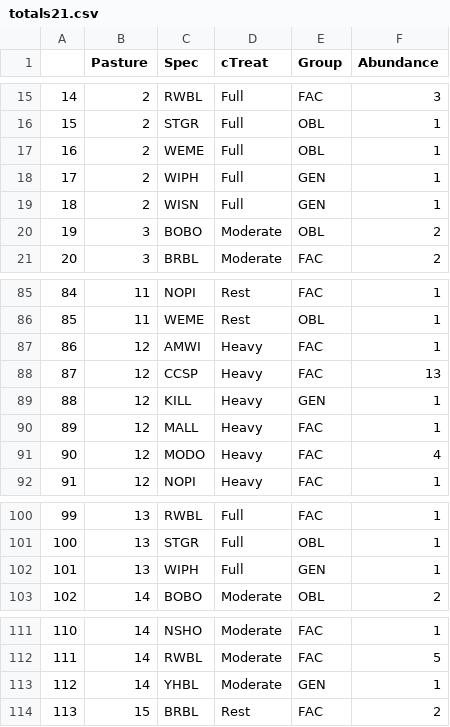
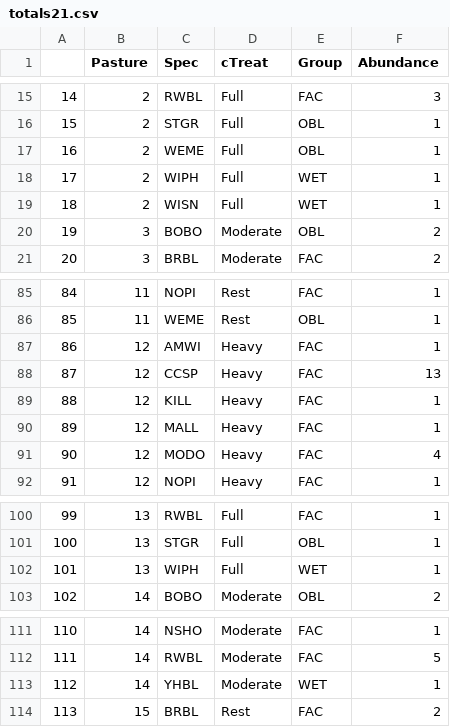
Before and after one commit to JClarke9/MTORG-Nesting, a CSV file: working/totals21.csv, drawn as a sheet; only a part is shown, gaps mark what is left out.

```diff
--- a/working/totals21.csv
+++ b/working/totals21.csv
@@ -17,4 +17,4 @@
 "16",2,"WEME","Full","OBL",1
-"17",2,"WIPH","Full","GEN",1
-"18",2,"WISN","Full","GEN",1
+"17",2,"WIPH","Full","WET",1
+"18",2,"WISN","Full","WET",1
 "19",3,"BOBO","Moderate","OBL",2
@@ -88,3 +88,3 @@
 "87",12,"CCSP","Heavy","FAC",13
-"88",12,"KILL","Heavy","GEN",1
+"88",12,"KILL","Heavy","FAC",1
 "89",12,"MALL","Heavy","FAC",1
@@ -101,3 +101,3 @@
 "100",13,"STGR","Full","OBL",1
-"101",13,"WIPH","Full","GEN",1
+"101",13,"WIPH","Full","WET",1
 "102",14,"BOBO","Moderate","OBL",2
@@ -112,3 +112,3 @@
 "111",14,"RWBL","Moderate","FAC",5
-"112",14,"YHBL","Moderate","GEN",1
+"112",14,"YHBL","Moderate","WET",1
 "113",15,"BRBL","Rest","FAC",2
```
Also changed, not shown: working/RAWadjusted.csv, working/richness.csv, 19 other files.
